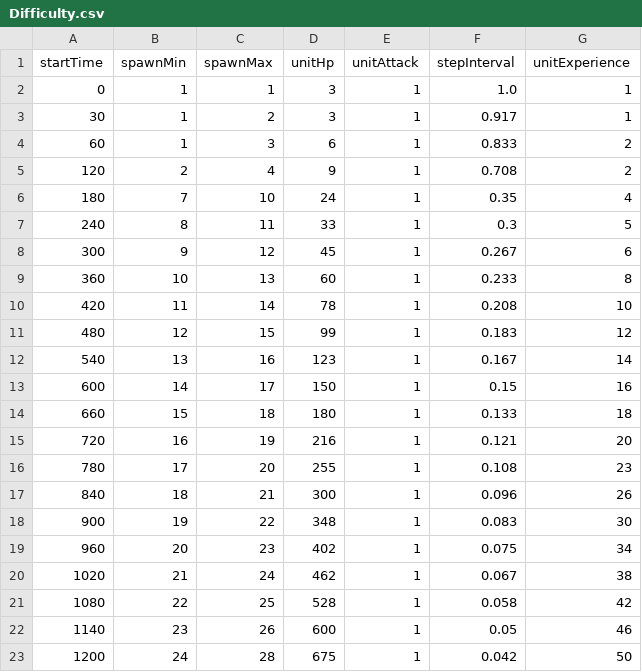
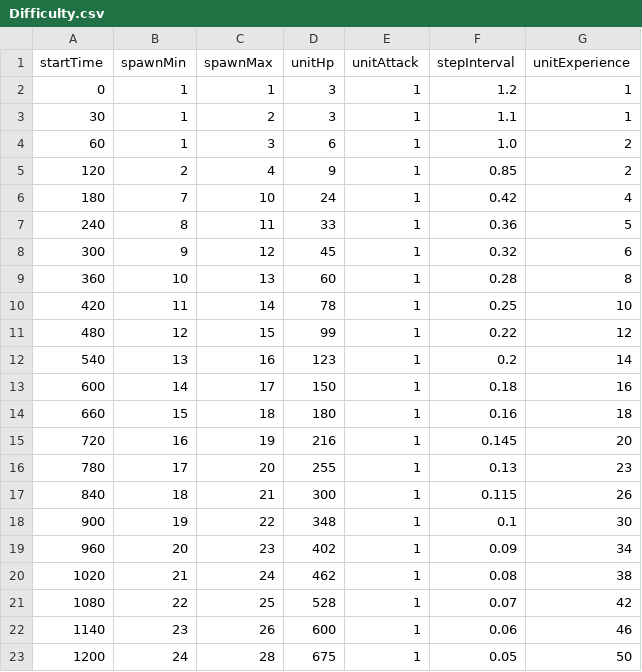
Before and after one commit to MPenguin92/PinBall2D, a CSV file: Assets/9_Excel/Difficulty.csv, drawn as a sheet.

```diff
--- a/Assets/9_Excel/Difficulty.csv
+++ b/Assets/9_Excel/Difficulty.csv
@@ -1,23 +1,23 @@
 startTime,spawnMin,spawnMax,unitHp,unitAttack,stepInterval,unitExperience
-0,1,1,3,1,1.0,1
-30,1,2,3,1,0.917,1
-60,1,3,6,1,0.833,2
-120,2,4,9,1,0.708,2
-180,7,10,24,1,0.35,4
-240,8,11,33,1,0.3,5
-300,9,12,45,1,0.267,6
-360,10,13,60,1,0.233,8
-420,11,14,78,1,0.208,10
-480,12,15,99,1,0.183,12
-540,13,16,123,1,0.167,14
-600,14,17,150,1,0.15,16
-660,15,18,180,1,0.133,18
-720,16,19,216,1,0.121,20
-780,17,20,255,1,0.108,23
-840,18,21,300,1,0.096,26
-900,19,22,348,1,0.083,30
-960,20,23,402,1,0.075,34
-1020,21,24,462,1,0.067,38
-1080,22,25,528,1,0.058,42
-1140,23,26,600,1,0.05,46
-1200,24,28,675,1,0.042,50
+0,1,1,3,1,1.2,1
+30,1,2,3,1,1.1,1
+60,1,3,6,1,1.0,2
+120,2,4,9,1,0.85,2
+180,7,10,24,1,0.42,4
+240,8,11,33,1,0.36,5
+300,9,12,45,1,0.32,6
+360,10,13,60,1,0.28,8
+420,11,14,78,1,0.25,10
+480,12,15,99,1,0.22,12
+540,13,16,123,1,0.2,14
+600,14,17,150,1,0.18,16
+660,15,18,180,1,0.16,18
+720,16,19,216,1,0.145,20
+780,17,20,255,1,0.13,23
+840,18,21,300,1,0.115,26
+900,19,22,348,1,0.1,30
+960,20,23,402,1,0.09,34
+1020,21,24,462,1,0.08,38
+1080,22,25,528,1,0.07,42
+1140,23,26,600,1,0.06,46
+1200,24,28,675,1,0.05,50
```
Also changed, not shown: 50 other files.
